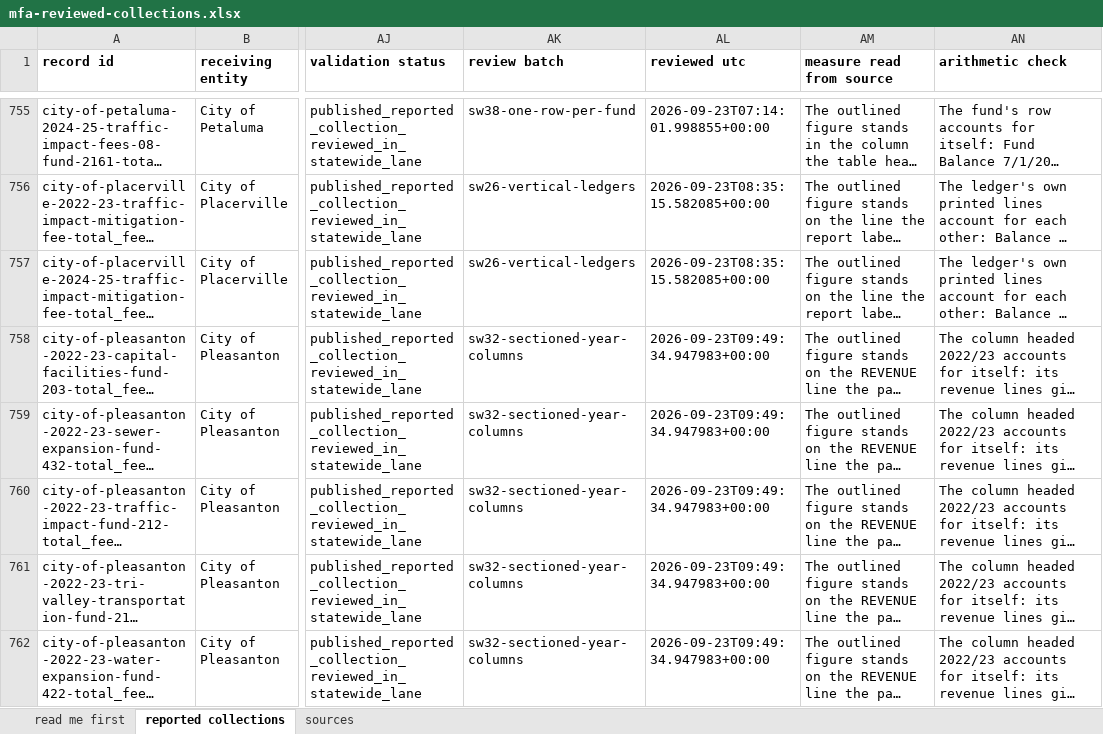
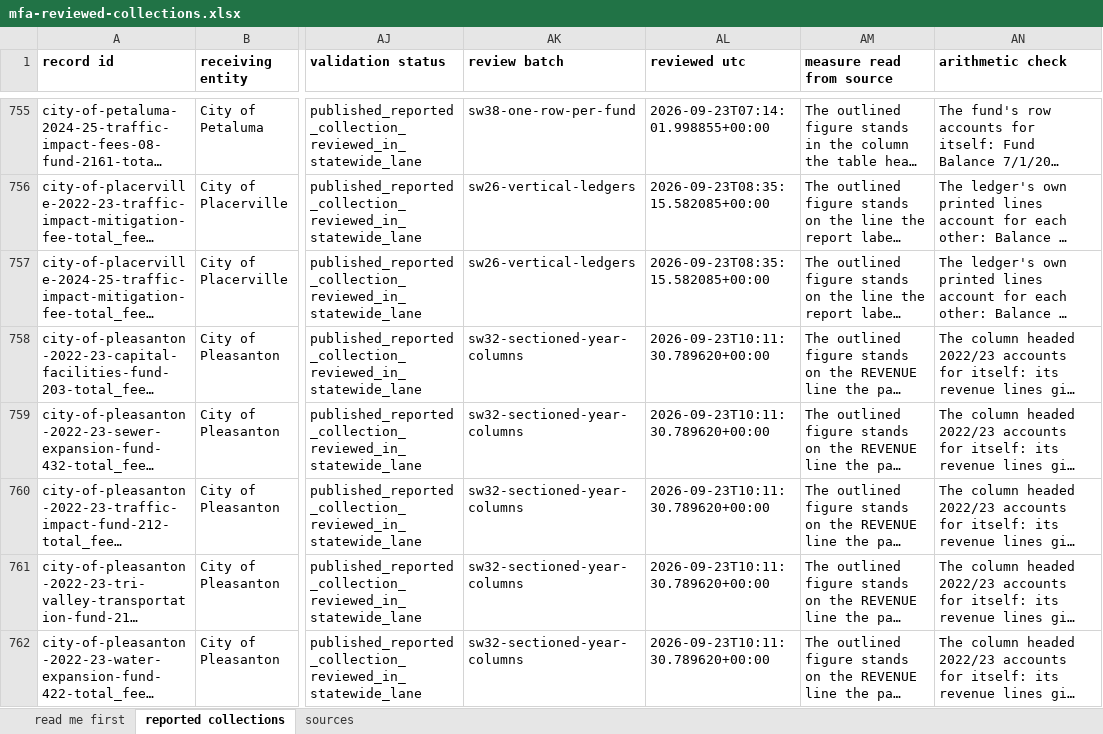
Before and after one commit to aimesy/mfa-data, an Excel workbook: data/mfa-reviewed-collections.xlsx, sheet reported collections, drawn as a sheet; only a part is shown, gaps mark what is left out; long unchanged cells end in …; values as stored, in another font and other column widths than the file's, no borders; the diff covers the shown part only; the diff names each change by its address in the sheet, - before the commit and + after, or states it on an @@ line.

```diff
--- a/data/mfa-reviewed-collections.xlsx (sheet reported collections)
+++ b/data/mfa-reviewed-collections.xlsx (sheet reported collections)
-AL758:AL762 (reviewed utc): 2026-09-23T09:49:34.947983+00:00
+AL758:AL762 (reviewed utc): 2026-09-23T10:11:30.789620+00:00
```
Also changed, not shown: 6 added rows and 78 edited cells elsewhere in this sheet, sheet sources, sheet read me first, 23 other files.
